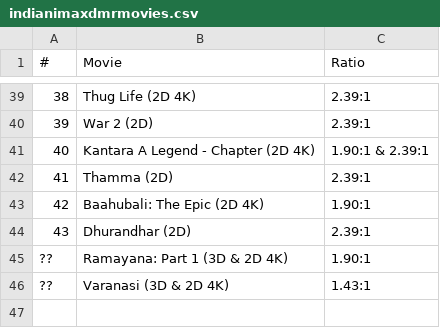
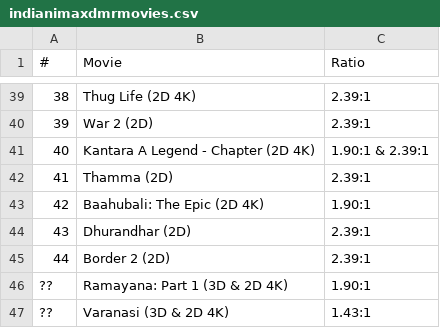
Before and after one commit to shreytyagi/shreytyagi, a CSV file: data/indianimaxdmrmovies.csv, drawn as a sheet; only a part is shown, gaps mark what is left out.

Commit message:
Update indianimaxdmrmovies.csv

```diff
--- a/data/indianimaxdmrmovies.csv
+++ b/data/indianimaxdmrmovies.csv
@@ -44,2 +44,3 @@
 43,Dhurandhar (2D),2.39:1
+44,Border 2 (2D),2.39:1
 ??,Ramayana: Part 1 (3D & 2D 4K),1.90:1
```
